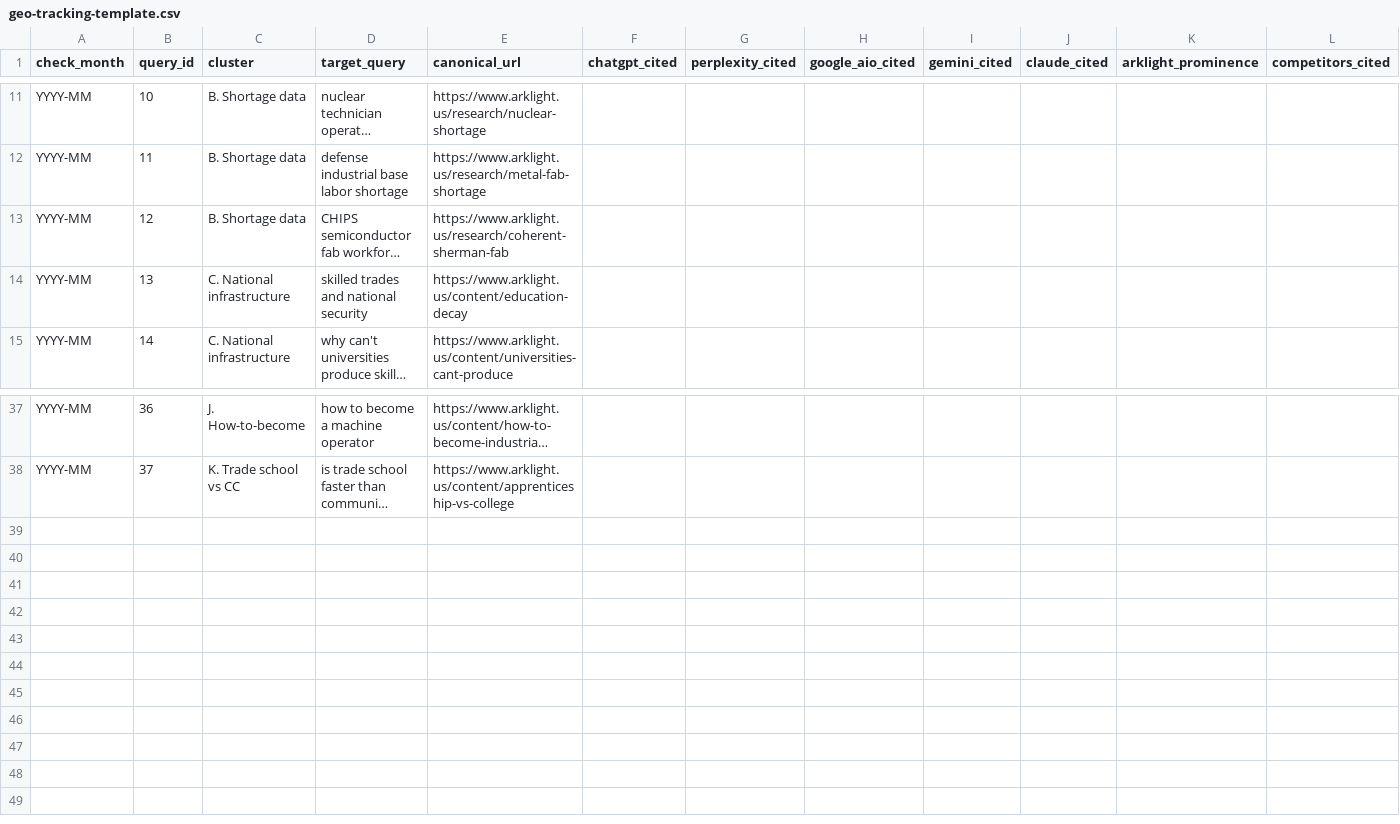
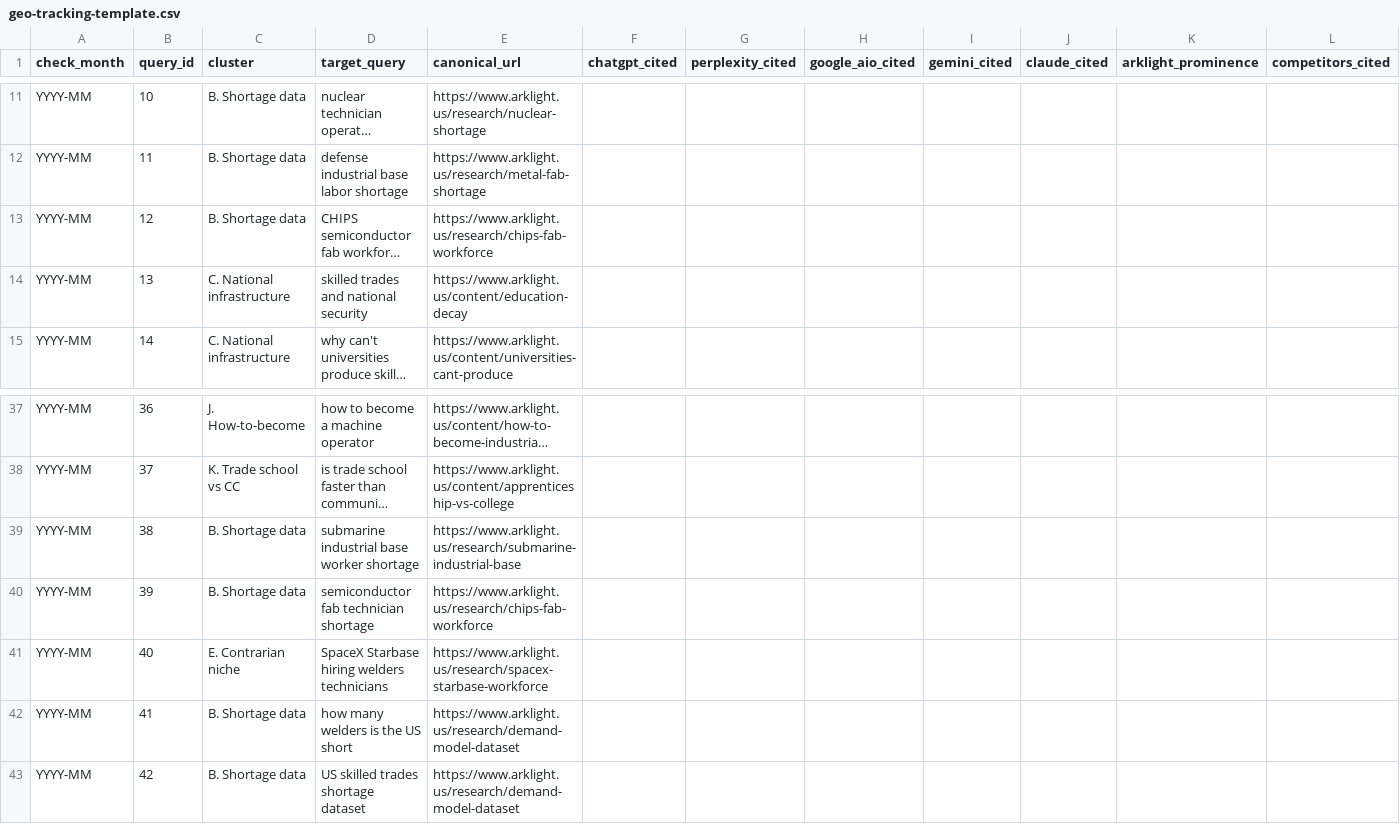
Before and after one commit to dani-mota/arklight-site, a CSV file: _geo/geo-tracking-template.csv, drawn as a sheet; only a part is shown, gaps mark what is left out; long unchanged cells end in …; rows hold the shown columns only; the diff names each change by its address in the sheet, - before the commit and + after, or states it on an @@ line.

```diff
--- a/_geo/geo-tracking-template.csv
+++ b/_geo/geo-tracking-template.csv
-E13 (canonical_url): https://www.arklight.us/research/coherent-sherman-fab
+E13 (canonical_url): https://www.arklight.us/research/chips-fab-workforce
+row 39: YYYY-MM | 38 | B. Shortage data | submarine industrial base worker shortage | https://www.arklight.us/research/submarine-industrial-base
+row 40: YYYY-MM | 39 | B. Shortage data | semiconductor fab technician shortage | https://www.arklight.us/research/chips-fab-workforce
+row 41: YYYY-MM | 40 | E. Contrarian niche | SpaceX Starbase hiring welders technicians | https://www.arklight.us/research/spacex-starbase-workforce
+row 42: YYYY-MM | 41 | B. Shortage data | how many welders is the US short | https://www.arklight.us/research/demand-model-dataset
+row 43: YYYY-MM | 42 | B. Shortage data | US skilled trades shortage dataset | https://www.arklight.us/research/demand-model-dataset
```
Also changed, not shown: 1 other file.
